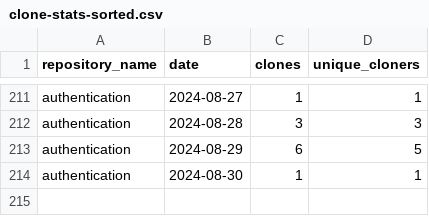
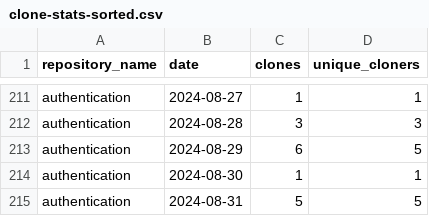
Before and after one commit to jpmorgan-payments/authentication, a CSV file: metrics/clone-stats-sorted.csv, drawn as a sheet; only a part is shown, gaps mark what is left out.

```diff
--- a/metrics/clone-stats-sorted.csv
+++ b/metrics/clone-stats-sorted.csv
@@ -214 +214,2 @@ authentication,2024-08-29,6,5
 authentication,2024-08-30,1,1
+authentication,2024-08-31,5,5
```
Also changed, not shown: metrics/clone-stats.csv, metrics/referrer-stats.csv, 1 other file.
